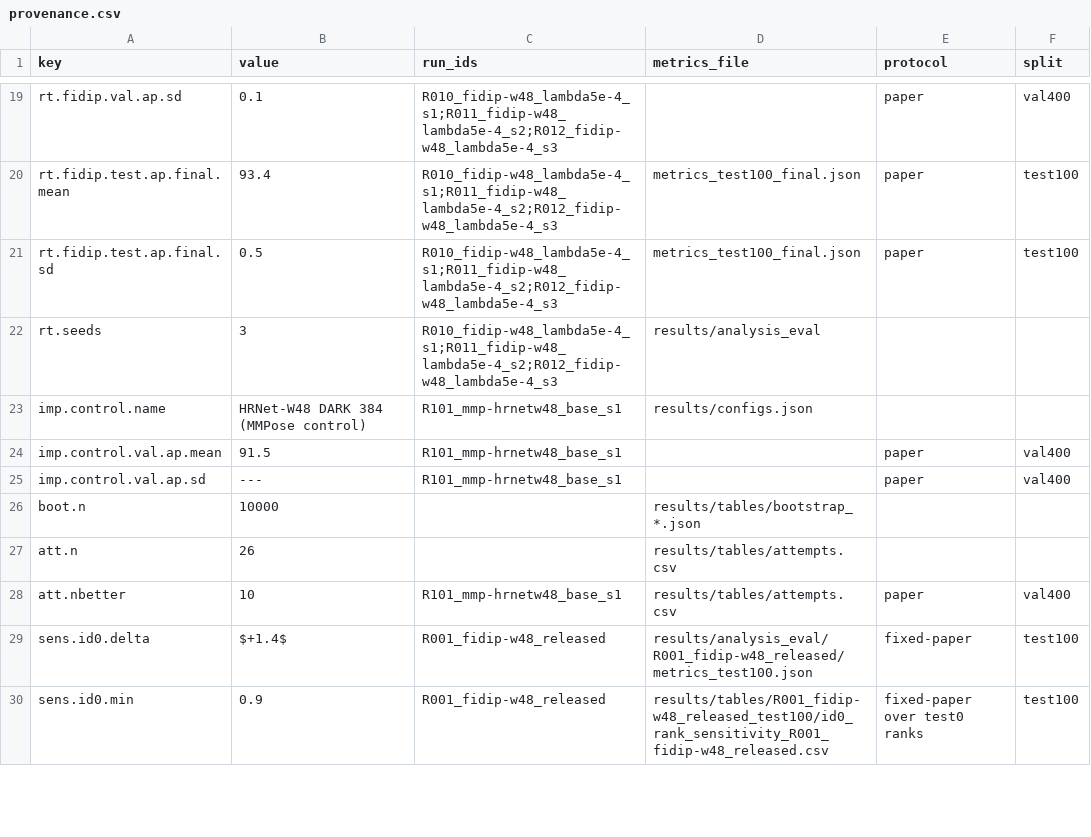
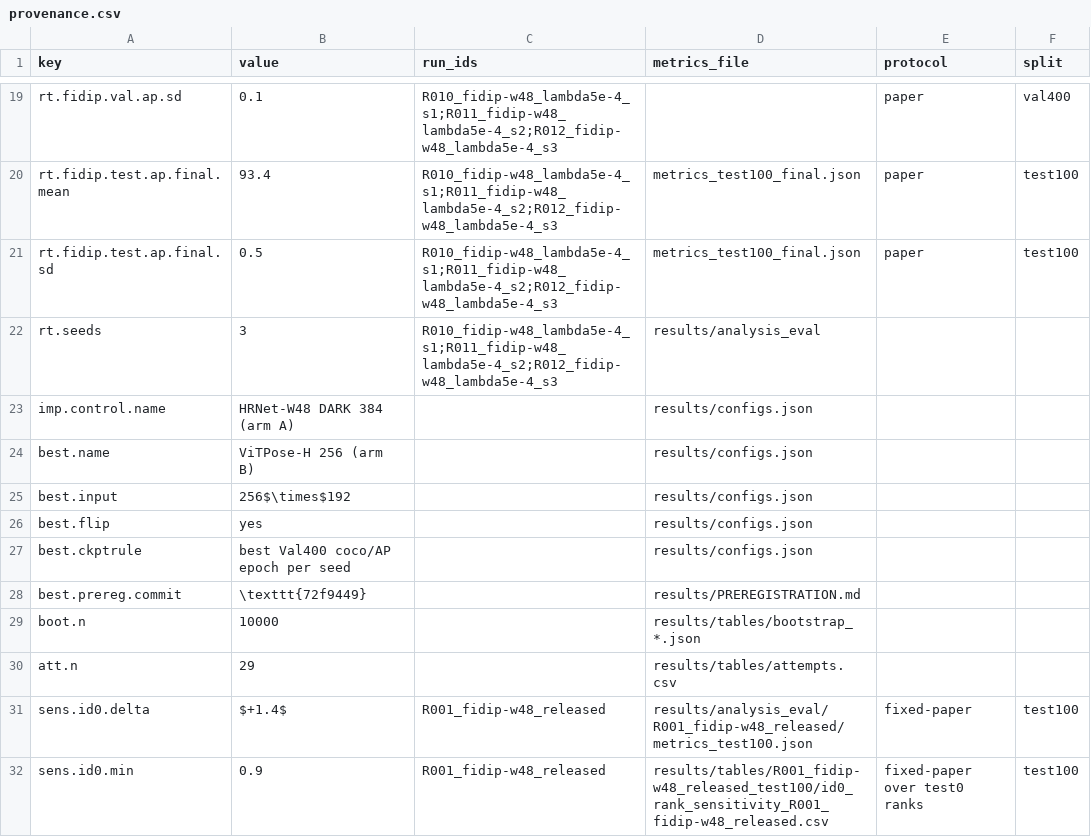
Before and after one commit to TheJASSZ/EECE7373-FiDIP, a CSV file: results/tables/provenance.csv, drawn as a sheet; only a part is shown, gaps mark what is left out.

```diff
--- a/results/tables/provenance.csv
+++ b/results/tables/provenance.csv
@@ -22,8 +22,10 @@ rt.fidip.test.ap.final.sd,0.5,R010_fidip-w48_lambda5e-4_s1;R011_fidip-w48_lambda
 rt.seeds,3,R010_fidip-w48_lambda5e-4_s1;R011_fidip-w48_lambda5e-4_s2;R012_fidip-w48_lambda5e-4_s3,results/analysis_eval,,
-imp.control.name,HRNet-W48 DARK 384 (MMPose control),R101_mmp-hrnetw48_base_s1,results/configs.json,,
-imp.control.val.ap.mean,91.5,R101_mmp-hrnetw48_base_s1,,paper,val400
-imp.control.val.ap.sd,---,R101_mmp-hrnetw48_base_s1,,paper,val400
+imp.control.name,HRNet-W48 DARK 384 (arm A),,results/configs.json,,
+best.name,ViTPose-H 256 (arm B),,results/configs.json,,
+best.input,256$\times$192,,results/configs.json,,
+best.flip,yes,,results/configs.json,,
+best.ckptrule,best Val400 coco/AP epoch per seed,,results/configs.json,,
+best.prereg.commit,\texttt{72f9449},,results/PREREGISTRATION.md,,
 boot.n,10000,,results/tables/bootstrap_*.json,,
-att.n,26,,results/tables/attempts.csv,,
-att.nbetter,10,R101_mmp-hrnetw48_base_s1,results/tables/attempts.csv,paper,val400
+att.n,29,,results/tables/attempts.csv,,
 sens.id0.delta,$+1.4$,R001_fidip-w48_released,results/analysis_eval/R001_fidip-w48_released/metrics_test100.json,fixed-paper,test100
```
Also changed, not shown: results/tables/ablations.csv, results/tables/attempts.csv, 15 other files.
